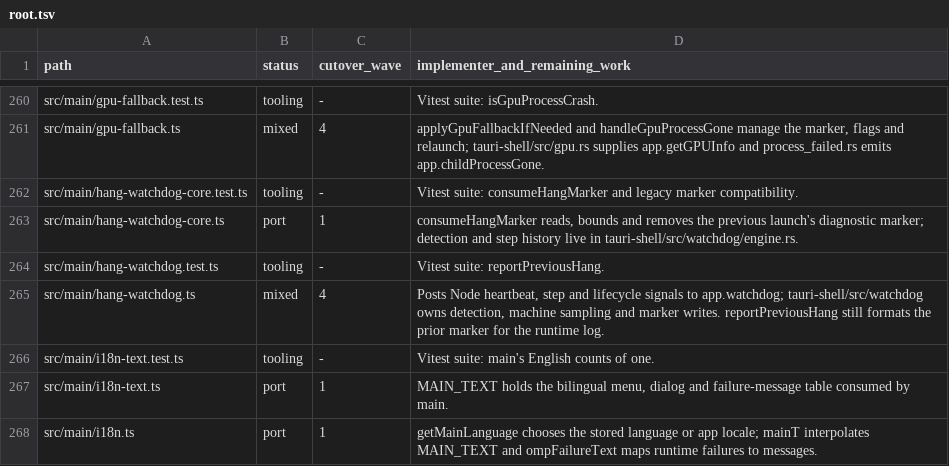
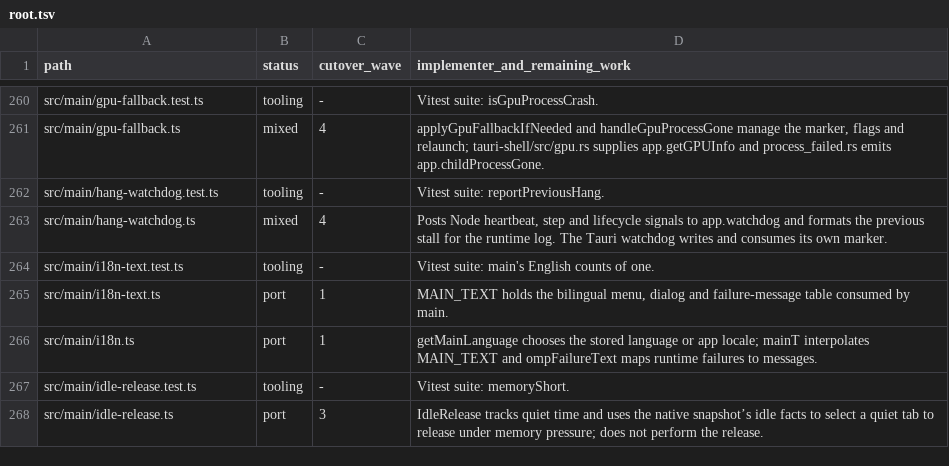
Before and after one commit to seuput-inc/ompdesk, a TSV file: docs/rust-inventory/root.tsv, drawn as a sheet; only a part is shown, gaps mark what is left out; the shorter side is filled out with more unchanged rows.

Commit message:
refactor(watchdog): consume previous hang markers in the Tauri host
Read and remove the previous marker before starting observation in the primary instance. Keep runtime log formatting in Node and share the writer’s path and history limit.
Exercise file disposition, legacy records and diagnostic bundle output.

```diff
--- a/docs/rust-inventory/root.tsv
+++ b/docs/rust-inventory/root.tsv
@@ -261,6 +261,4 @@ src/main/gpu-fallback.test.ts	tooling	-	Vitest suite: isGpuProcessCrash.
 src/main/gpu-fallback.ts	mixed	4	applyGpuFallbackIfNeeded and handleGpuProcessGone manage the marker, flags and relaunch; tauri-shell/src/gpu.rs supplies app.getGPUInfo and process_failed.rs emits app.childProcessGone.
-src/main/hang-watchdog-core.test.ts	tooling	-	Vitest suite: consumeHangMarker and legacy marker compatibility.
-src/main/hang-watchdog-core.ts	port	1	consumeHangMarker reads, bounds and removes the previous launch's diagnostic marker; detection and step history live in tauri-shell/src/watchdog/engine.rs.
 src/main/hang-watchdog.test.ts	tooling	-	Vitest suite: reportPreviousHang.
-src/main/hang-watchdog.ts	mixed	4	Posts Node heartbeat, step and lifecycle signals to app.watchdog; tauri-shell/src/watchdog owns detection, machine sampling and marker writes. reportPreviousHang still formats the prior marker for the runtime log.
+src/main/hang-watchdog.ts	mixed	4	Posts Node heartbeat, step and lifecycle signals to app.watchdog and formats the previous stall for the runtime log. The Tauri watchdog writes and consumes its own marker.
 src/main/i18n-text.test.ts	tooling	-	Vitest suite: main's English counts of one.
```
Also changed, not shown: 15 other files.
